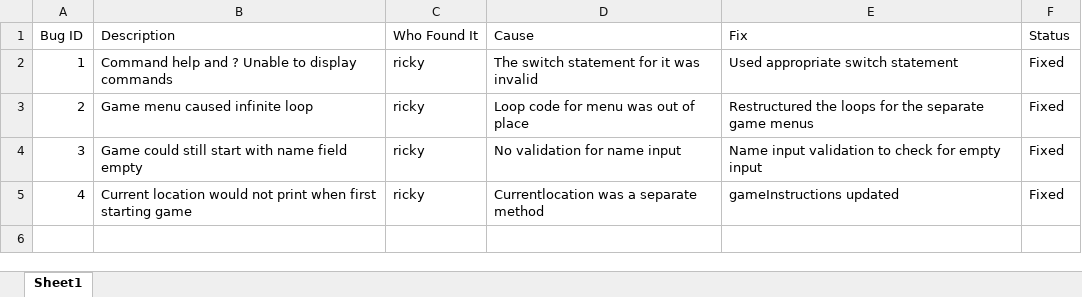
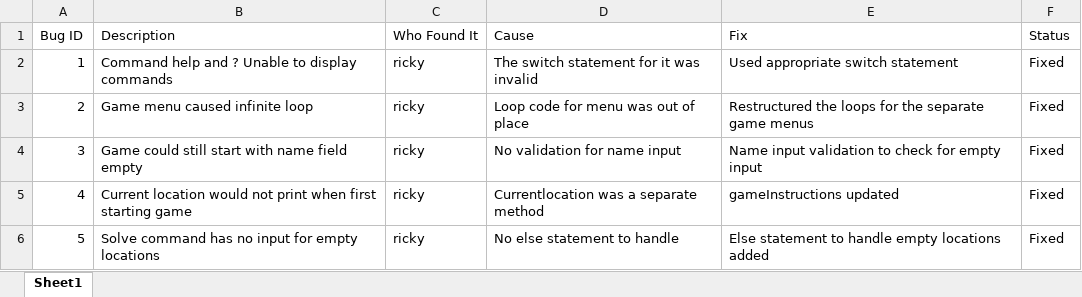
Before and after one commit to rn-392/COSC2511-Project, an Excel workbook: bug report.xlsx, sheet Sheet1, drawn as a sheet; values as stored, in another font and other column widths than the file's, no borders; the diff names each change by its address in the sheet, - before the commit and + after, or states it on an @@ line.

Commit message:
Enhance game instructions display and improve location management with additional attributes

```diff
--- a/bug report.xlsx (sheet Sheet1)
+++ b/bug report.xlsx (sheet Sheet1)
+row 6: 5 | Solve command has no input for empty locations | ricky | No else statement to handle | Else statement to handle empty locations added | Fixed
```
Also changed, not shown: 4 other files.
